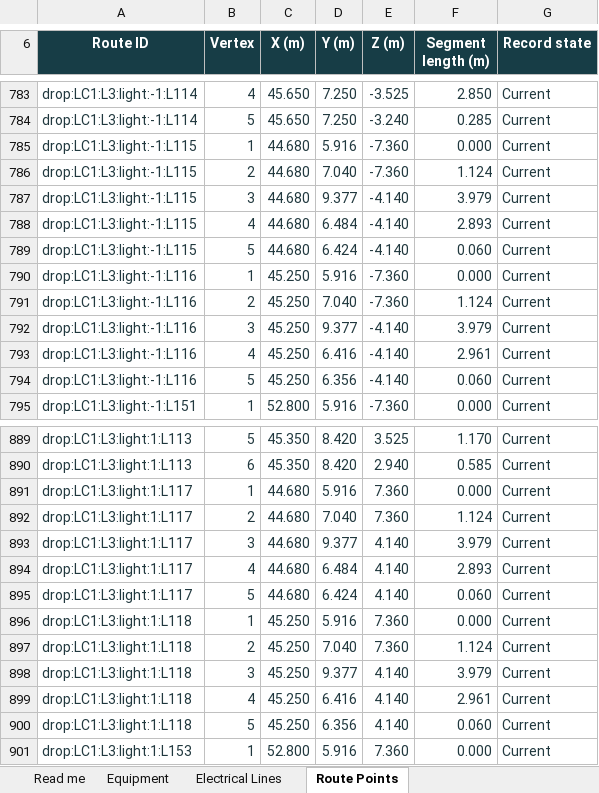
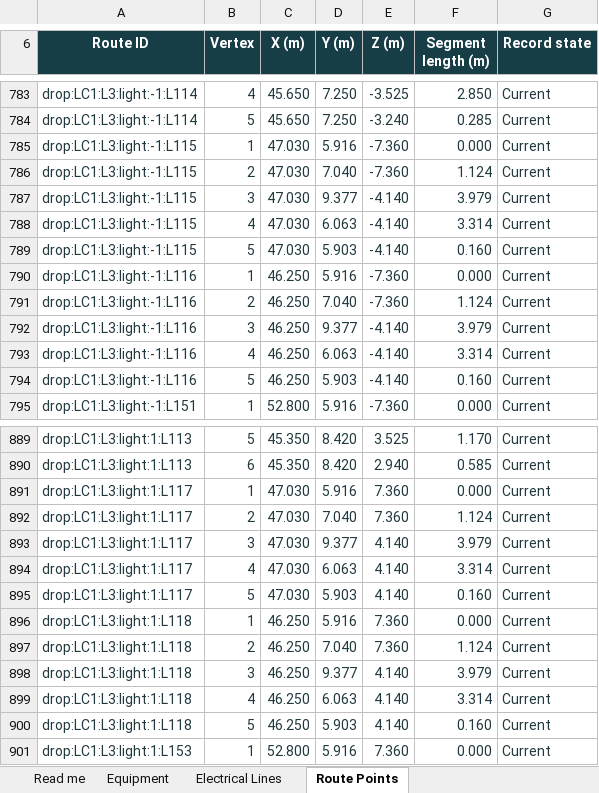
Before and after one commit to DangHoangGeo/giaoxuthachbi-simulator, an Excel workbook: docs/electrical-grid/categories/lighting/register.xlsx, sheet Route Points, drawn as a sheet; only a part is shown, gaps mark what is left out; values as stored, in another font and other column widths than the file's, no borders; conditional formats and table styles not drawn; the diff names each change by its address in the sheet, - before the commit and + after, or states it on an @@ line.

```diff
--- a/docs/electrical-grid/categories/lighting/register.xlsx (sheet Route Points)
+++ b/docs/electrical-grid/categories/lighting/register.xlsx (sheet Route Points)
-C785:C789 (X (m)): 44.680
+C785:C789 (X (m)): 47.030
-D788 (Y (m)): 6.484
+D788 (Y (m)): 6.063
-F788 (Segment length (m)): 2.893
+F788 (Segment length (m)): 3.314
-D789 (Y (m)): 6.424
+D789 (Y (m)): 5.903
-F789 (Segment length (m)): 0.060
+F789 (Segment length (m)): 0.160
-C790:C794 (X (m)): 45.250
+C790:C794 (X (m)): 46.250
-D793 (Y (m)): 6.416
+D793 (Y (m)): 6.063
-F793 (Segment length (m)): 2.961
+F793 (Segment length (m)): 3.314
-D794 (Y (m)): 6.356
+D794 (Y (m)): 5.903
-F794 (Segment length (m)): 0.060
+F794 (Segment length (m)): 0.160
-C891:C895 (X (m)): 44.680
+C891:C895 (X (m)): 47.030
-D894 (Y (m)): 6.484
+D894 (Y (m)): 6.063
-F894 (Segment length (m)): 2.893
+F894 (Segment length (m)): 3.314
-D895 (Y (m)): 6.424
+D895 (Y (m)): 5.903
-F895 (Segment length (m)): 0.060
+F895 (Segment length (m)): 0.160
-C896:C900 (X (m)): 45.250
+C896:C900 (X (m)): 46.250
-D899 (Y (m)): 6.416
+D899 (Y (m)): 6.063
-F899 (Segment length (m)): 2.961
+F899 (Segment length (m)): 3.314
-D900 (Y (m)): 6.356
+D900 (Y (m)): 5.903
-F900 (Segment length (m)): 0.060
+F900 (Segment length (m)): 0.160
```
Also changed, not shown: sheet Equipment, sheet Electrical Lines, sheet Read me, docs/electrical-grid/categories/air-system/register.xlsx, docs/electrical-grid/categories/decoration/register.xlsx, 20 other files.
